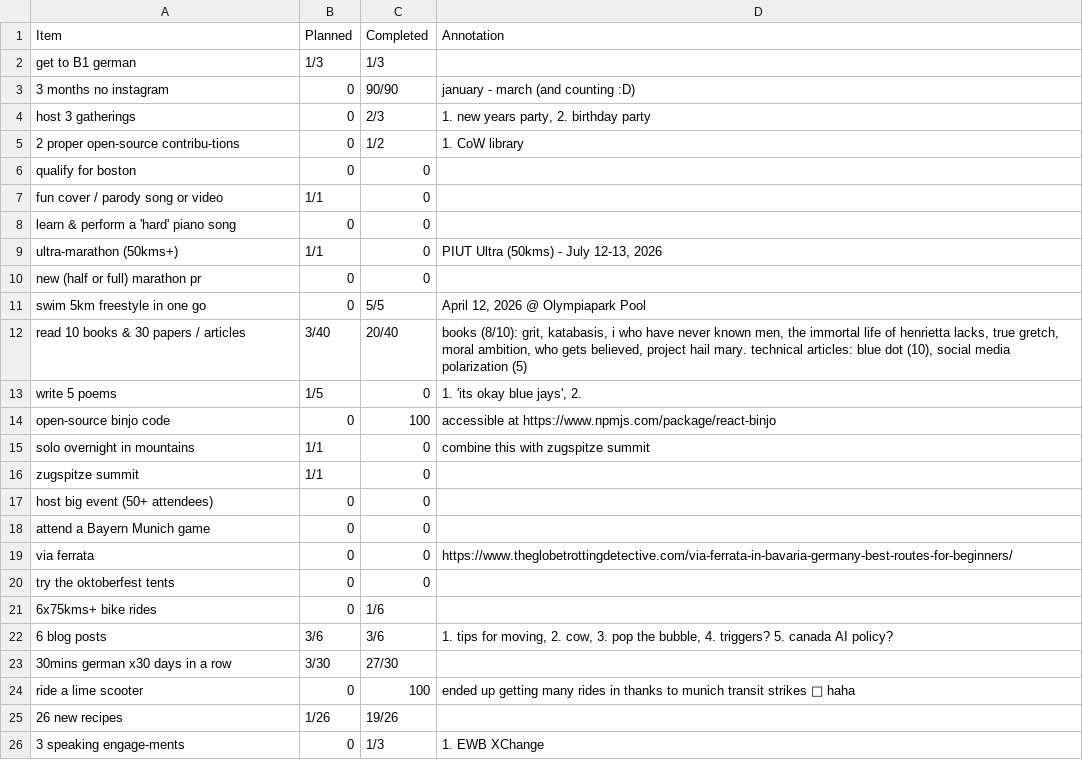
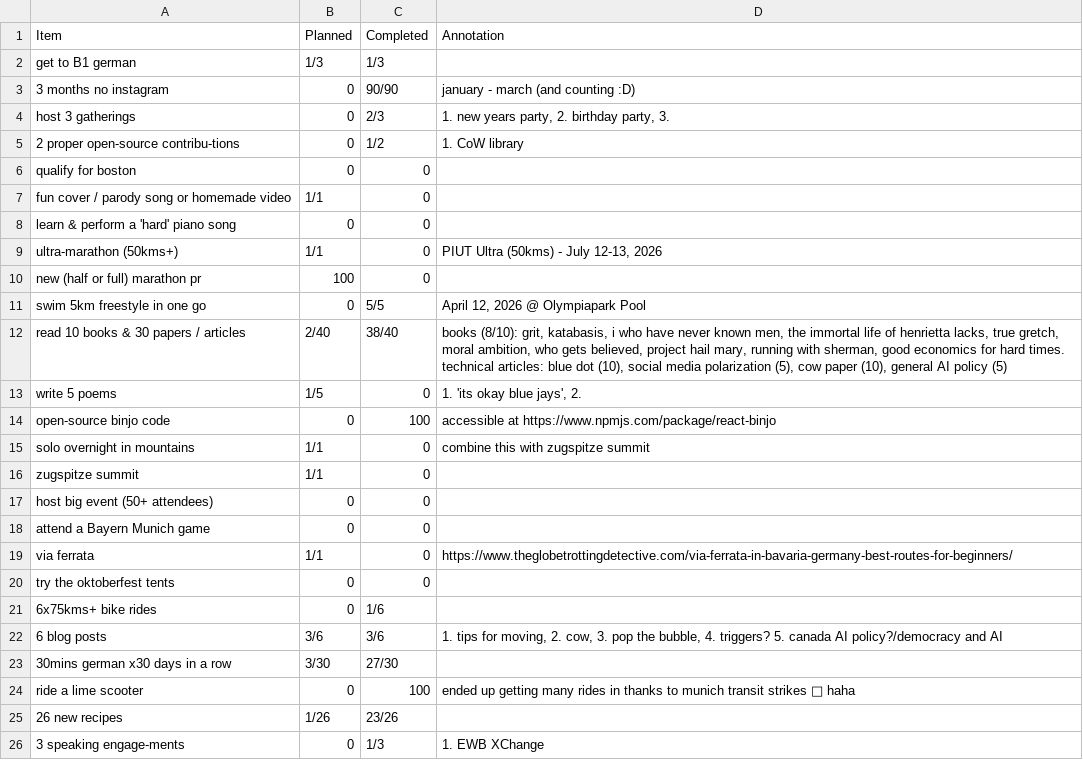
Before and after one commit to JoannaRoy/jo-website, a CSV file: src/blog_data/2026_binjo_progress.csv, drawn as a sheet.

Commit message:
update csv

```diff
--- a/src/blog_data/2026_binjo_progress.csv
+++ b/src/blog_data/2026_binjo_progress.csv
@@ -3,11 +3,11 @@ Item,Planned,Completed,Annotation
 "3 months no instagram",0,90/90,"january - march (and counting :D)"
-"host 3 gatherings",0,2/3,"1. new years party, 2. birthday party"
+"host 3 gatherings",0,2/3,"1. new years party, 2. birthday party, 3. "
 "2 proper open-source contribu-tions",0,1/2,"1. CoW library"
 "qualify for boston",0,0,
-"fun cover / parody song or video",1/1,0,
+"fun cover / parody song or homemade video",1/1,0,
 "learn & perform a 'hard' piano song",0,0,
 "ultra-marathon (50kms+)",1/1,0,"PIUT Ultra (50kms) - July 12-13, 2026"
-"new (half or full) marathon pr",0,0,
+"new (half or full) marathon pr",100,0,
 "swim 5km freestyle in one go",0,5/5,"April 12, 2026 @ Olympiapark Pool"
-"read 10 books & 30 papers / articles",3/40,20/40,"books (8/10): grit, katabasis, i who have never known men, the immortal life of henrietta lacks, true gretch, moral ambition, who gets believed, project hail mary. technical articles: blue dot (10), social media polarization (5)"
+"read 10 books & 30 papers / articles",2/40,38/40,"books (8/10): grit, katabasis, i who have never known men, the immortal life of henrietta lacks, true gretch, moral ambition, who gets believed, project hail mary, running with sherman, good economics for hard times. technical articles: blue dot (10), social media polarization (5), cow paper (10), general AI policy (5)"
 "write 5 poems",1/5,0,"1. 'its okay blue jays', 2.  "
@@ -18,9 +18,9 @@ Item,Planned,Completed,Annotation
 "attend a Bayern Munich game",0,0,
-"via ferrata",0,0,"https://www.theglobetrottingdetective.com/via-ferrata-in-bavaria-germany-best-routes-for-beginners/"
+"via ferrata",1/1,0,"https://www.theglobetrottingdetective.com/via-ferrata-in-bavaria-germany-best-routes-for-beginners/"
 "try the oktoberfest tents",0,0,
 "6x75kms+ bike rides",0,1/6,
-"6 blog posts",3/6,3/6,"1. tips for moving, 2. cow, 3. pop the bubble, 4. triggers? 5. canada AI policy?"
+"6 blog posts",3/6,3/6,"1. tips for moving, 2. cow, 3. pop the bubble, 4. triggers? 5. canada AI policy?/democracy and AI"
 "30mins german x30 days in a row",3/30,27/30,
 "ride a lime scooter",0,100,"ended up getting many rides in thanks to munich transit strikes 🤡 haha"
-"26 new recipes",1/26,19/26,
+"26 new recipes",1/26,23/26,
 "3 speaking engage-ments",0,1/3,"1. EWB XChange"
```
